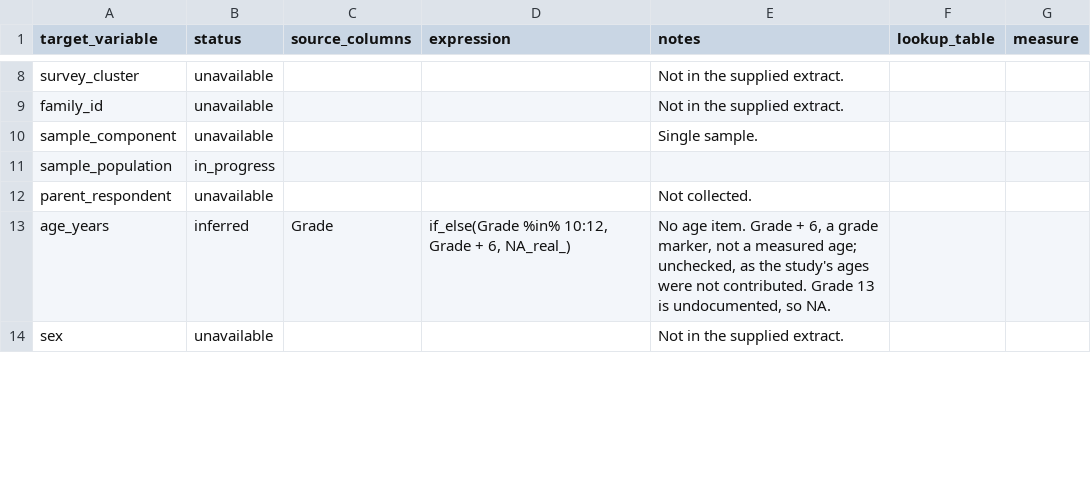
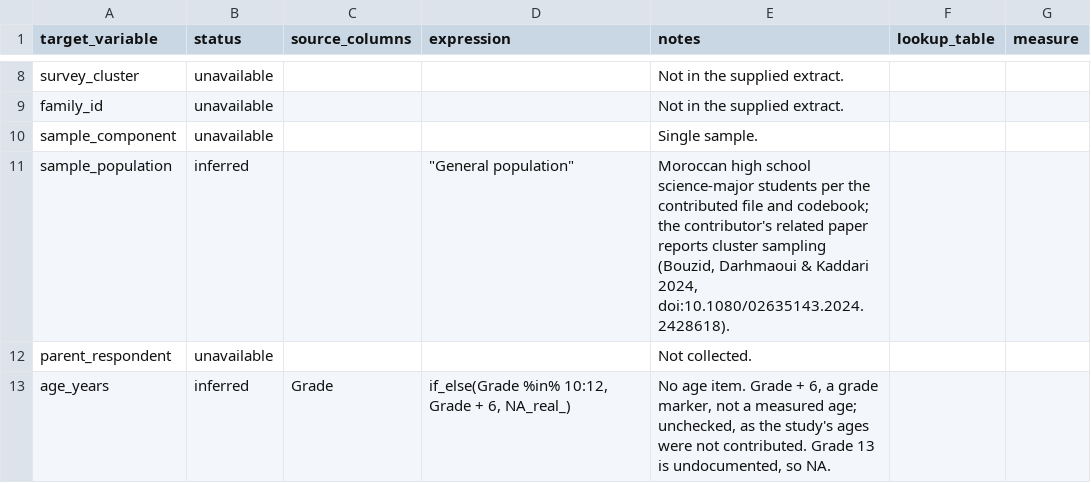
Before and after one commit to Motivation-and-Behaviour/bigger_picture, a CSV file: harmonisation/datasets/BPIPD-1453/variables.csv, drawn as a sheet; only a part is shown, gaps mark what is left out; the shorter side is filled out with more unchanged rows.

Commit message:
Fill sample_population for BPIPD-1453 and BPIPD-160 (#163)

```diff
--- a/harmonisation/datasets/BPIPD-1453/variables.csv
+++ b/harmonisation/datasets/BPIPD-1453/variables.csv
@@ -10,3 +10,3 @@ family_id,unavailable,,,Not in the supplied extract.,,
 sample_component,unavailable,,,Single sample.,,
-sample_population,in_progress,,,,,
+sample_population,inferred,,"""General population""","Moroccan high school science-major students per the contributed file and codebook; the contributor's related paper reports cluster sampling (Bouzid, Darhmaoui & Kaddari 2024, doi:10.1080/02635143.2024.2428618).",,
 parent_respondent,unavailable,,,Not collected.,,
```
Also changed, not shown: harmonisation/datasets/BPIPD-160/variables.csv.
